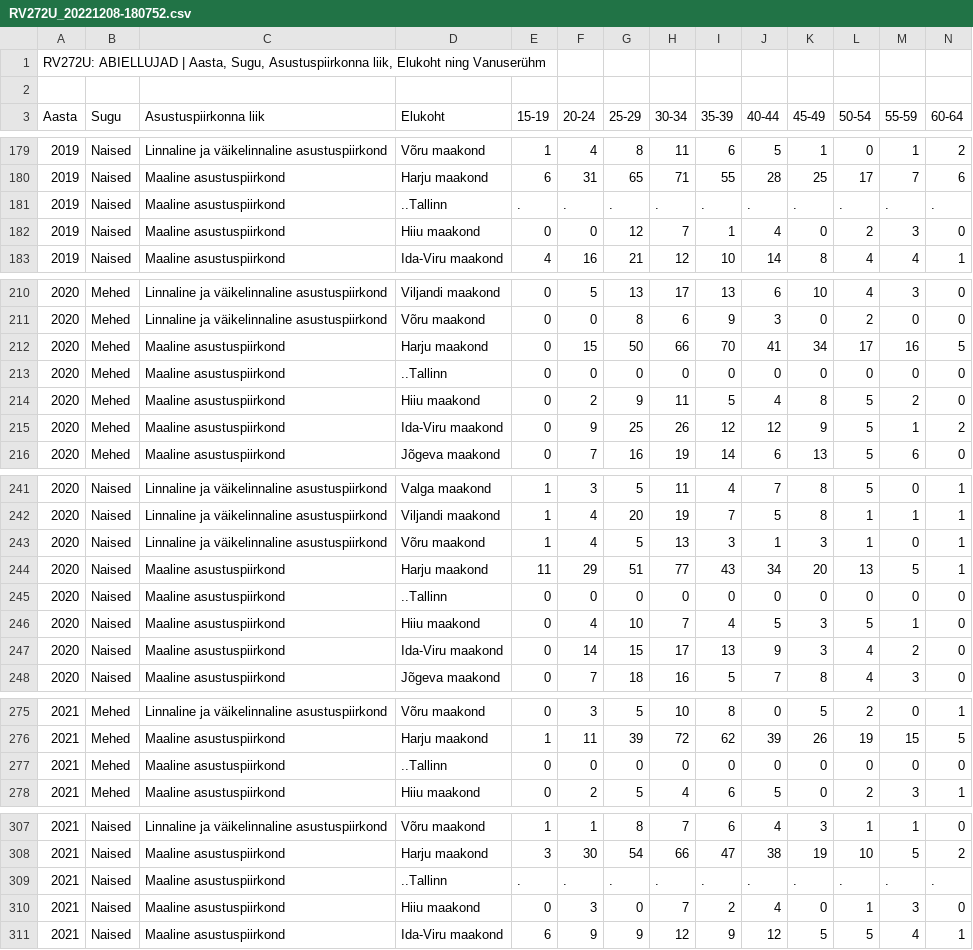
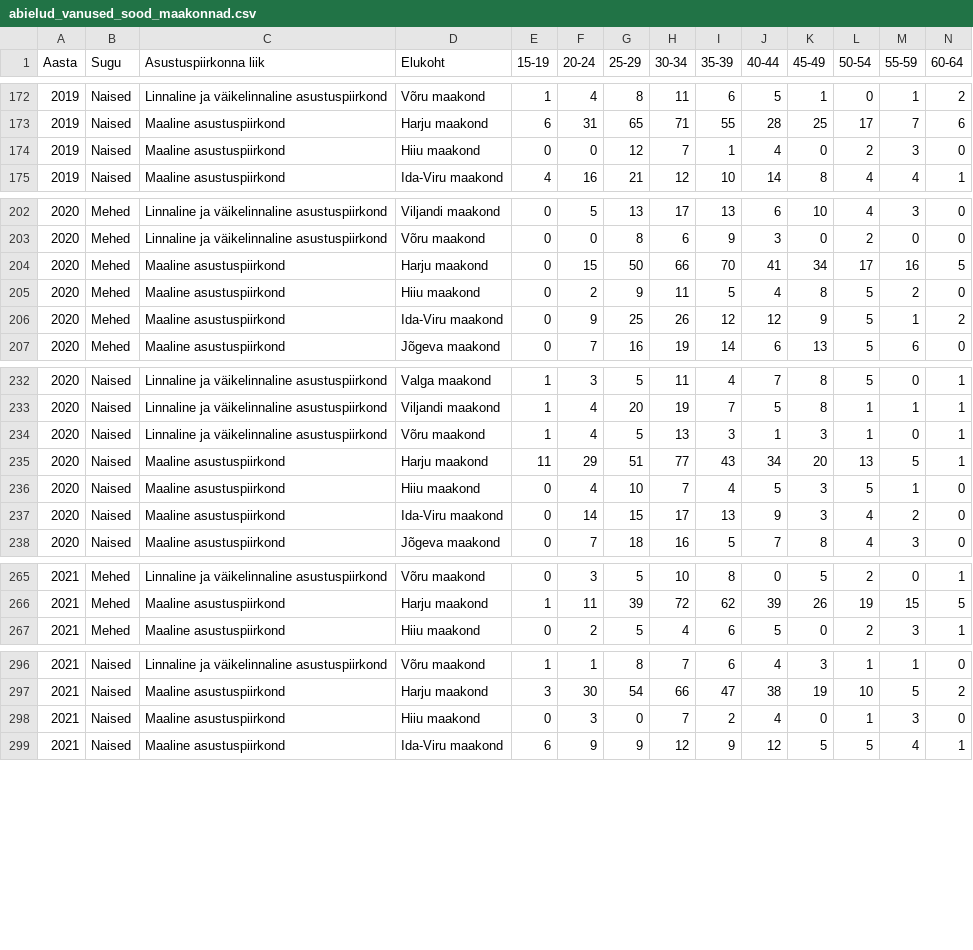
Before and after one commit to KarinRosen/Introduction-to-Data-Science-project, a CSV file: abielud_vanused_sood_maakonnad.csv (was RV272U_20221208-180752.csv), drawn as a sheet; only a part is shown, gaps mark what is left out; rows hold the shown columns only; the diff covers the shown part only; the diff names each change by its address in the sheet, - before the commit and + after, or states it on an @@ line.

```diff
--- a/RV272U_20221208-180752.csv
+++ b/abielud_vanused_sood_maakonnad.csv
-row 1: RV272U: ABIELLUJAD | Aasta, Sugu, Asustuspiirkonna liik, Elukoht ning Vanuserühm
-row 2: (empty)
-row 181: 2019 | Naised | Maaline asustuspiirkond | ..Tallinn | . | . | . | . | . | . | . | . | . | .
-row 213: 2020 | Mehed | Maaline asustuspiirkond | ..Tallinn | 0 | 0 | 0 | 0 | 0 | 0 | 0 | 0 | 0 | 0
-row 245: 2020 | Naised | Maaline asustuspiirkond | ..Tallinn | 0 | 0 | 0 | 0 | 0 | 0 | 0 | 0 | 0 | 0
-row 277: 2021 | Mehed | Maaline asustuspiirkond | ..Tallinn | 0 | 0 | 0 | 0 | 0 | 0 | 0 | 0 | 0 | 0
-row 309: 2021 | Naised | Maaline asustuspiirkond | ..Tallinn | . | . | . | . | . | . | . | . | . | .
```
Also changed, not shown: 5 removed rows elsewhere in this file, abielud_kuud_maakonnad.csv, 4 other files.
